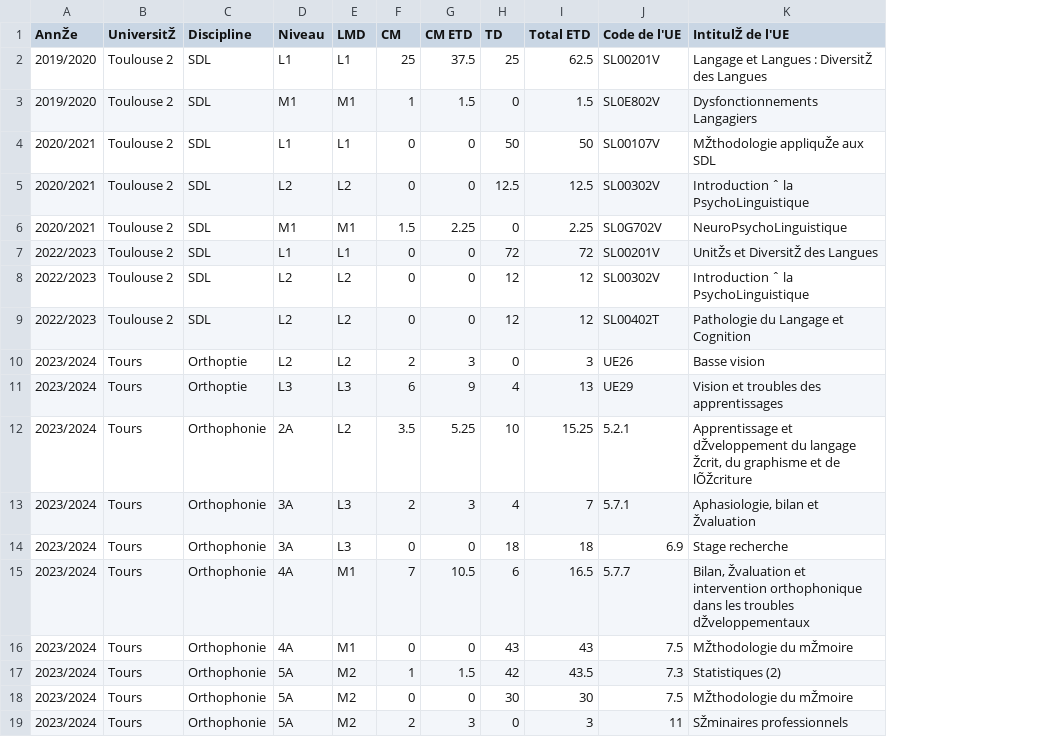
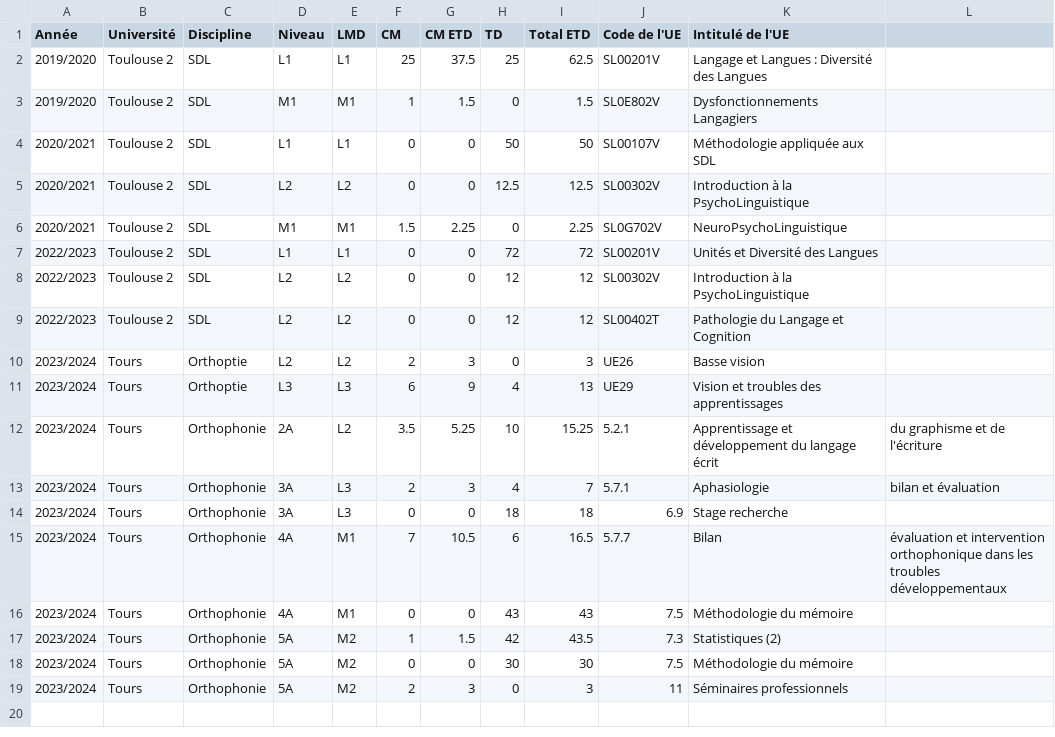
Before and after one commit to nourezzedine/EnseignementsEZZEDINE_CampagneMCF2025, a CSV file: EzzedineEnseignements20192024.csv, drawn as a sheet; the diff names each change by its address in the sheet, - before the commit and + after, or states it on an @@ line.

Commit message:
Update EzzedineEnseignements20192024.csv

```diff
--- a/EzzedineEnseignements20192024.csv
+++ b/EzzedineEnseignements20192024.csv
+column L, rows 12-15: du graphisme et de l'écriture | bilan et évaluation |  | évaluation et intervention orthophonique dans les troubles développementaux
-A1: AnnŽe
+A1: Année
-B1: UniversitŽ
+B1: Université
-K1: IntitulŽ de l'UE
+K1: Intitulé de l'UE
-K2 (Intitulé de l'UE): Langage et Langues : DiversitŽ des Langues
+K2 (Intitulé de l'UE): Langage et Langues : Diversité des Langues
-K4 (Intitulé de l'UE): MŽthodologie appliquŽe aux SDL
+K4 (Intitulé de l'UE): Méthodologie appliquée aux SDL
-K5 (Intitulé de l'UE): Introduction ˆ la PsychoLinguistique
+K5 (Intitulé de l'UE): Introduction à la PsychoLinguistique
-K7 (Intitulé de l'UE): UnitŽs et DiversitŽ des Langues
+K7 (Intitulé de l'UE): Unités et Diversité des Langues
-K8 (Intitulé de l'UE): Introduction ˆ la PsychoLinguistique
+K8 (Intitulé de l'UE): Introduction à la PsychoLinguistique
-K12 (Intitulé de l'UE): Apprentissage et dŽveloppement du langage Žcrit, du graphisme et de lÕŽcriture
+K12 (Intitulé de l'UE): Apprentissage et développement du langage écrit
-K13 (Intitulé de l'UE): Aphasiologie, bilan et Žvaluation
+K13 (Intitulé de l'UE): Aphasiologie
-K15 (Intitulé de l'UE): Bilan, Žvaluation et intervention orthophonique dans les troubles dŽveloppementaux
+K15 (Intitulé de l'UE): Bilan
-K16 (Intitulé de l'UE): MŽthodologie du mŽmoire
+K16 (Intitulé de l'UE): Méthodologie du mémoire
-K18 (Intitulé de l'UE): MŽthodologie du mŽmoire
+K18 (Intitulé de l'UE): Méthodologie du mémoire
-K19 (Intitulé de l'UE): SŽminaires professionnels
+K19 (Intitulé de l'UE): Séminaires professionnels
```
